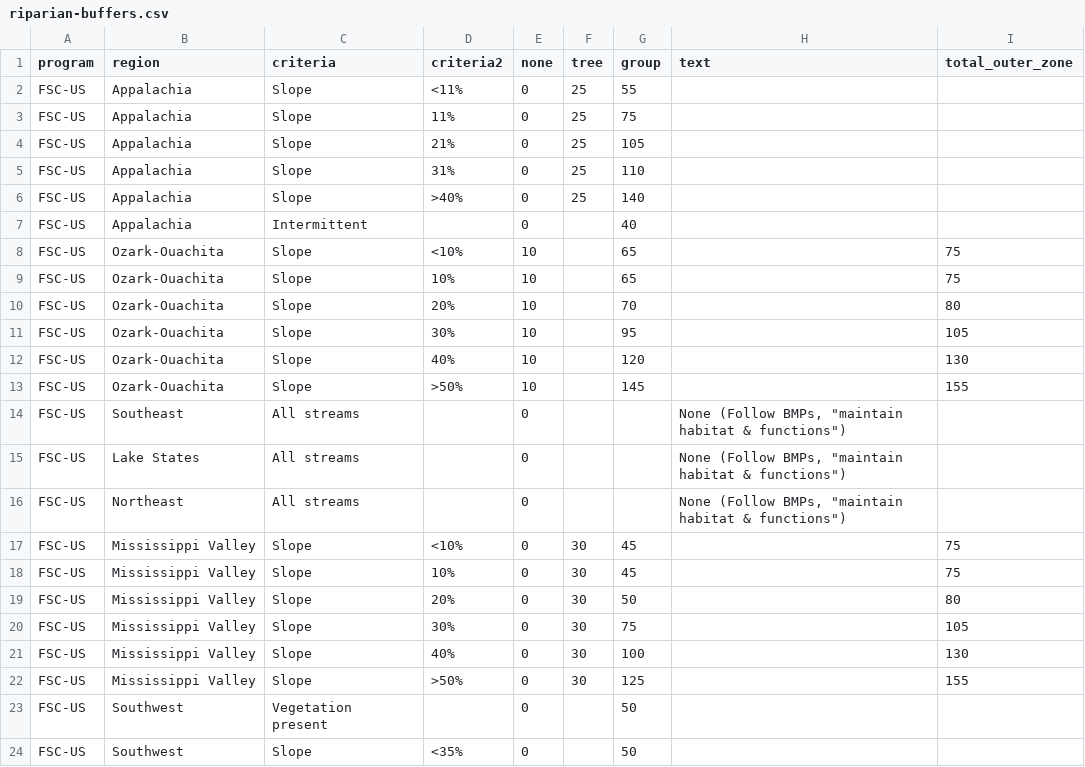
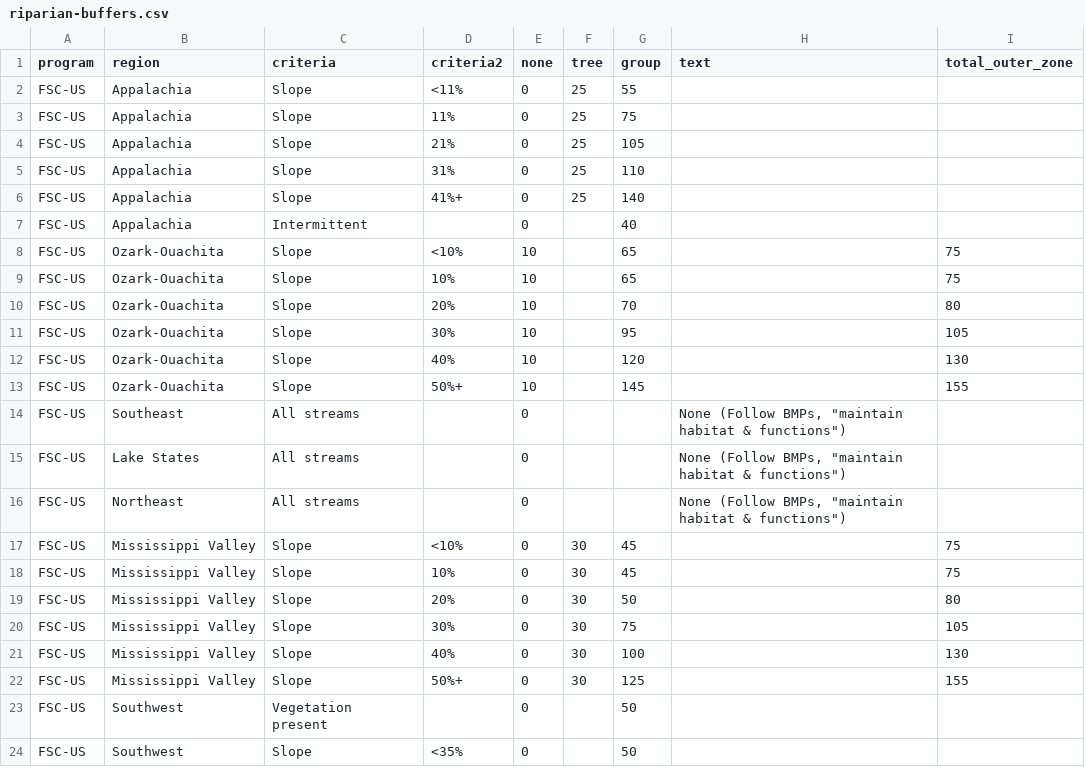
Before and after one commit to judgelord/FSC-SFI, a CSV file: data/riparian-buffers.csv, drawn as a sheet; only a part is shown.

```diff
--- a/data/riparian-buffers.csv
+++ b/data/riparian-buffers.csv
@@ -5,3 +5,3 @@ FSC-US,Appalachia,Slope,21%,0,25,105,,
 FSC-US,Appalachia,Slope,31%,0,25,110,,
-FSC-US,Appalachia,Slope,>40%,0,25,140,,
+FSC-US,Appalachia,Slope,41%+,0,25,140,,
 FSC-US,Appalachia,Intermittent,,0,,40,,
@@ -12,3 +12,3 @@ FSC-US,Ozark-Ouachita,Slope,30%,10,,95,,105
 FSC-US,Ozark-Ouachita,Slope,40%,10,,120,,130
-FSC-US,Ozark-Ouachita,Slope,>50%,10,,145,,155
+FSC-US,Ozark-Ouachita,Slope,50%+,10,,145,,155
 FSC-US,Southeast,All streams,,0,,,"None (Follow BMPs, ""maintain habitat & functions"")              ",
@@ -21,3 +21,3 @@ FSC-US,Mississippi Valley,Slope,30%,0,30,75,,105
 FSC-US,Mississippi Valley,Slope,40%,0,30,100,,130
-FSC-US,Mississippi Valley,Slope,>50%,0,30,125,,155
+FSC-US,Mississippi Valley,Slope,50%+,0,30,125,,155
 FSC-US,Southwest,Vegetation present,,0,,50,,
```
Also changed, not shown: 4 other files.
